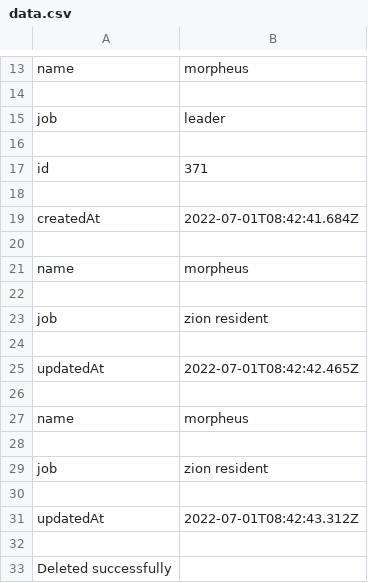
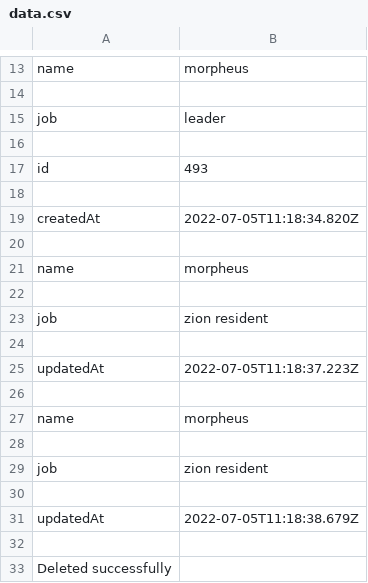
Before and after one commit to Yeshank/reqres, a CSV file: main/data.csv, drawn as a sheet; only a part is shown, gaps mark what is left out.

```diff
--- a/main/data.csv
+++ b/main/data.csv
@@ -16,5 +16,5 @@ job,leader
 
-id,371
+id,493
 
-createdAt,2022-07-01T08:42:41.684Z
+createdAt,2022-07-05T11:18:34.820Z
 
@@ -24,3 +24,3 @@ job,zion resident
 
-updatedAt,2022-07-01T08:42:42.465Z
+updatedAt,2022-07-05T11:18:37.223Z
 
@@ -30,3 +30,3 @@ job,zion resident
 
-updatedAt,2022-07-01T08:42:43.312Z
+updatedAt,2022-07-05T11:18:38.679Z
 
```
Also changed, not shown: 2 other files.
